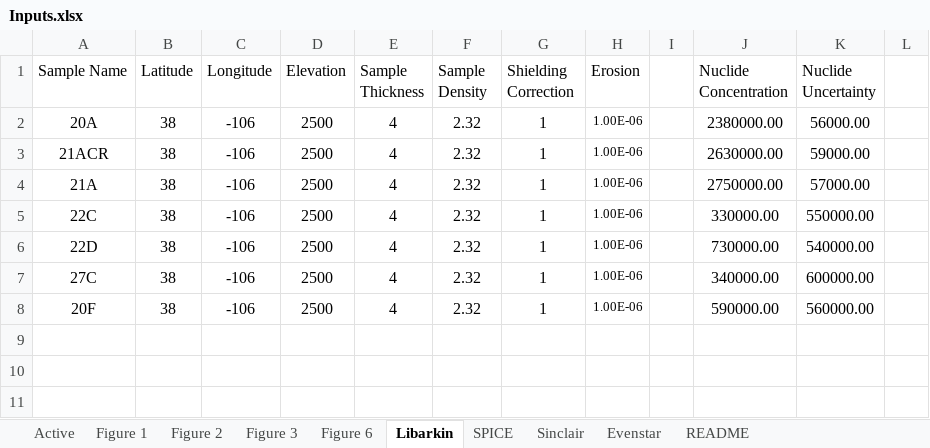
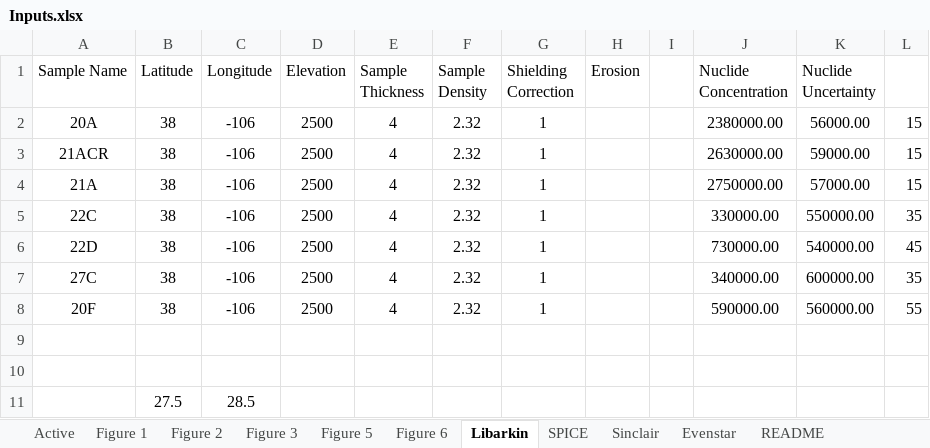
Before and after one commit to mmijjum/Production_Rates_Calculator, an Excel workbook: src/text_files_for_read/Inputs.xlsx, sheet Libarkin, drawn as a sheet; values as stored, in another font and other column widths than the file's, no borders; the diff names each change by its address in the sheet, - before the commit and + after, or states it on an @@ line.

```diff
--- a/src/text_files_for_read/Inputs.xlsx (sheet Libarkin)
+++ b/src/text_files_for_read/Inputs.xlsx (sheet Libarkin)
+sheet tab: Figure 5
-H2:H8 (Erosion): 1.00E-06
+H2:H8 (Erosion): (empty)
-L2:L4: (empty)
+L2:L4: 15
-L5: (empty)
+L5: 35
-L6: (empty)
+L6: 45
-L7: (empty)
+L7: 35
-L8: (empty)
+L8: 55
+row 9: (empty)
+row 10: (empty)
+row 11:  | 27.5 | 28.5
```
Also changed, not shown: sheet Active, 26 other files.
